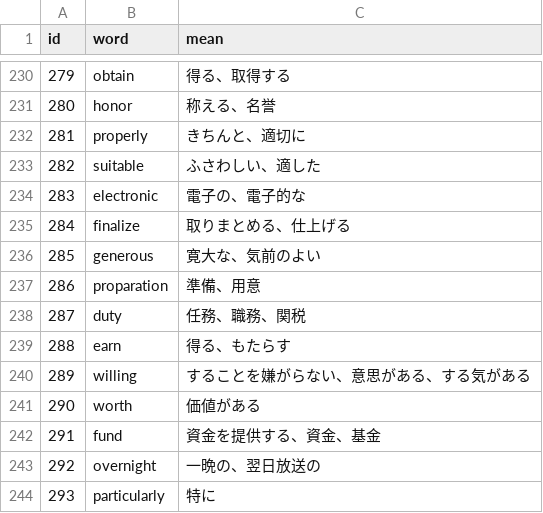
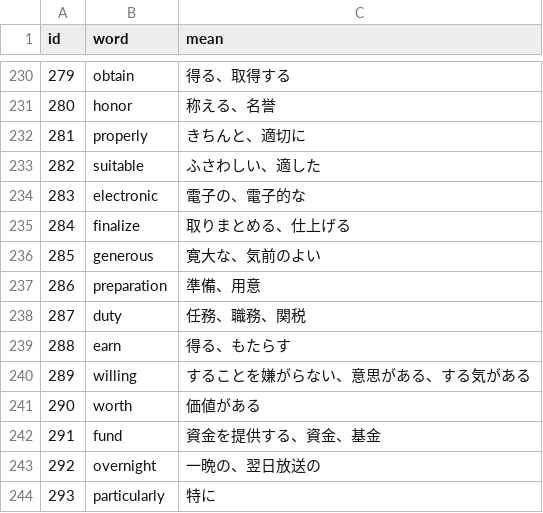
Before and after one commit to AZUMArin/practice, a CSV file: golden.csv, drawn as a sheet; only a part is shown, gaps mark what is left out.

Commit message:
Update golden.csv

```diff
--- a/golden.csv
+++ b/golden.csv
@@ -236,3 +236,3 @@ id,word,mean
 285,generous,寛大な、気前のよい
-286,proparation,準備、用意
+286,preparation,準備、用意
 287,duty,任務、職務、関税
```
